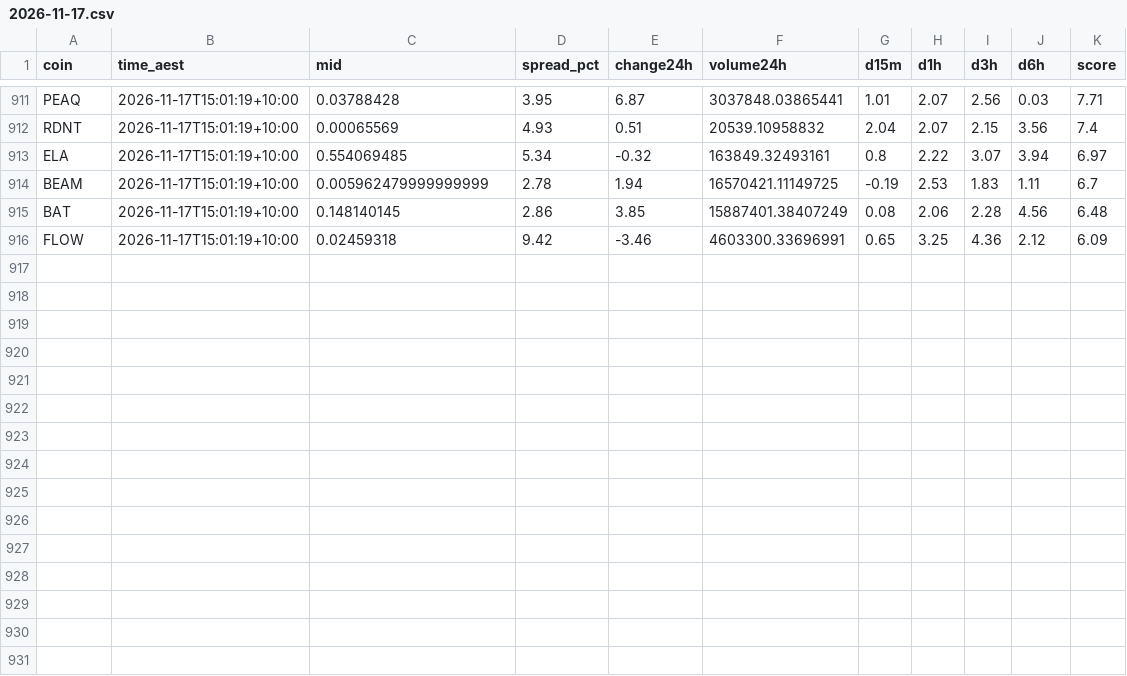
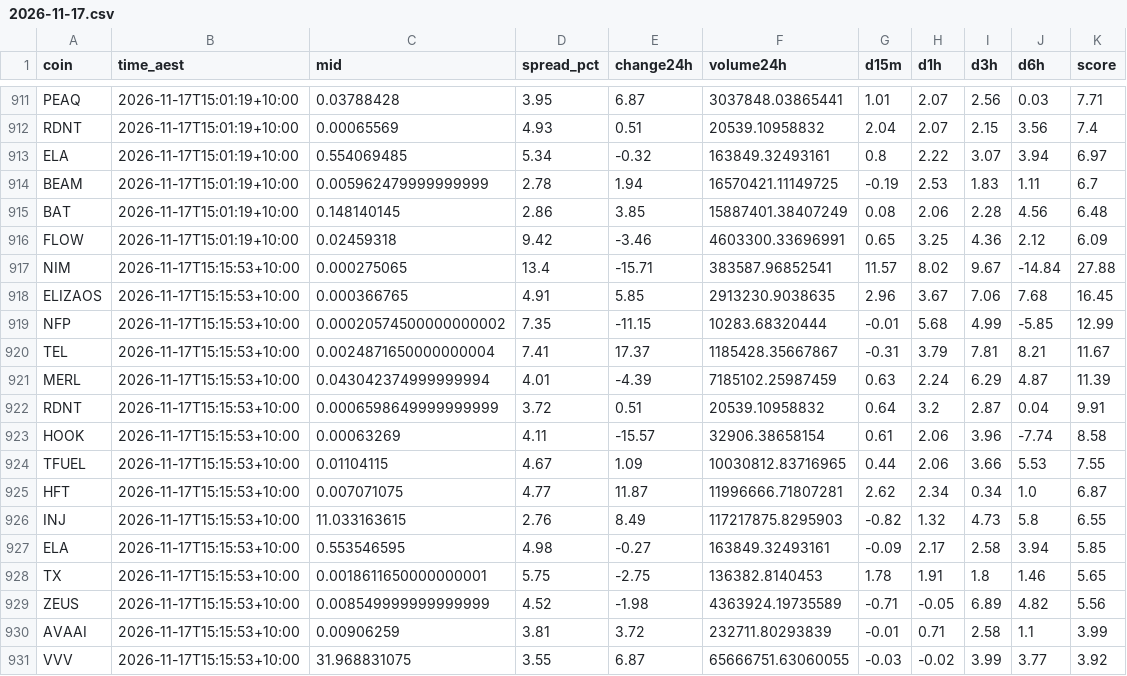
Before and after one commit to NickAu2020/coinspot-data, a CSV file: data/signals/2026-11-17.csv, drawn as a sheet; only a part is shown, gaps mark what is left out.

```diff
--- a/data/signals/2026-11-17.csv
+++ b/data/signals/2026-11-17.csv
@@ -916 +916,16 @@ BAT,2026-11-17T15:01:19+10:00,0.148140145,2.86,3.85,15887401.38407249,0.08,2.06,
 FLOW,2026-11-17T15:01:19+10:00,0.02459318,9.42,-3.46,4603300.33696991,0.65,3.25,4.36,2.12,6.09
+NIM,2026-11-17T15:15:53+10:00,0.000275065,13.4,-15.71,383587.96852541,11.57,8.02,9.67,-14.84,27.88
+ELIZAOS,2026-11-17T15:15:53+10:00,0.000366765,4.91,5.85,2913230.9038635,2.96,3.67,7.06,7.68,16.45
+NFP,2026-11-17T15:15:53+10:00,0.00020574500000000002,7.35,-11.15,10283.68320444,-0.01,5.68,4.99,-5.85,12.99
+TEL,2026-11-17T15:15:53+10:00,0.0024871650000000004,7.41,17.37,1185428.35667867,-0.31,3.79,7.81,8.21,11.67
+MERL,2026-11-17T15:15:53+10:00,0.043042374999999994,4.01,-4.39,7185102.25987459,0.63,2.24,6.29,4.87,11.39
+RDNT,2026-11-17T15:15:53+10:00,0.0006598649999999999,3.72,0.51,20539.10958832,0.64,3.2,2.87,0.04,9.91
+HOOK,2026-11-17T15:15:53+10:00,0.00063269,4.11,-15.57,32906.38658154,0.61,2.06,3.96,-7.74,8.58
+TFUEL,2026-11-17T15:15:53+10:00,0.01104115,4.67,1.09,10030812.83716965,0.44,2.06,3.66,5.53,7.55
+HFT,2026-11-17T15:15:53+10:00,0.007071075,4.77,11.87,11996666.71807281,2.62,2.34,0.34,1.0,6.87
+INJ,2026-11-17T15:15:53+10:00,11.033163615,2.76,8.49,117217875.8295903,-0.82,1.32,4.73,5.8,6.55
+ELA,2026-11-17T15:15:53+10:00,0.553546595,4.98,-0.27,163849.32493161,-0.09,2.17,2.58,3.94,5.85
+TX,2026-11-17T15:15:53+10:00,0.0018611650000000001,5.75,-2.75,136382.8140453,1.78,1.91,1.8,1.46,5.65
+ZEUS,2026-11-17T15:15:53+10:00,0.008549999999999999,4.52,-1.98,4363924.19735589,-0.71,-0.05,6.89,4.82,5.56
+AVAAI,2026-11-17T15:15:53+10:00,0.00906259,3.81,3.72,232711.80293839,-0.01,0.71,2.58,1.1,3.99
+VVV,2026-11-17T15:15:53+10:00,31.968831075,3.55,6.87,65666751.63060055,-0.03,-0.02,3.99,3.77,3.92
```
Also changed, not shown: data/latest_accel.csv, 1 other file.
